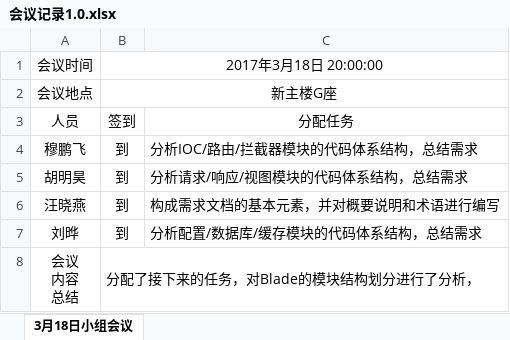
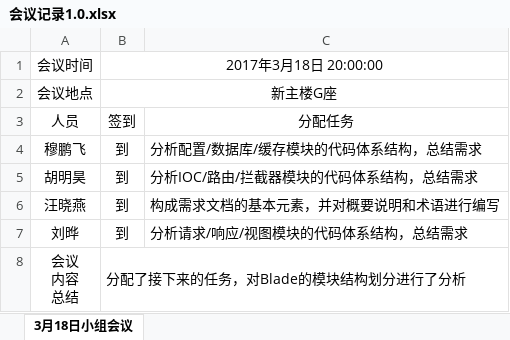
Before and after one commit to bhsei/17TeamB_blade, an Excel workbook: 过程管理/会议记录1.0.xlsx, sheet 3月18日小组会议, drawn as a sheet; values as stored, in another font and other column widths than the file's, no borders; the diff names each change by its address in the sheet, - before the commit and + after, or states it on an @@ line.

```diff
--- a/过程管理/会议记录1.0.xlsx (sheet 3月18日小组会议)
+++ b/过程管理/会议记录1.0.xlsx (sheet 3月18日小组会议)
-C4: 分析IOC/路由/拦截器模块的代码体系结构，总结需求
+C4: 分析配置/数据库/缓存模块的代码体系结构，总结需求
-C5: 分析请求/响应/视图模块的代码体系结构，总结需求
+C5: 分析IOC/路由/拦截器模块的代码体系结构，总结需求
-C7: 分析配置/数据库/缓存模块的代码体系结构，总结需求
+C7: 分析请求/响应/视图模块的代码体系结构，总结需求
-B8: 分配了接下来的任务，对Blade的模块结构划分进行了分析，
+B8: 分配了接下来的任务，对Blade的模块结构划分进行了分析
```
Also changed, not shown: 1 other file.
